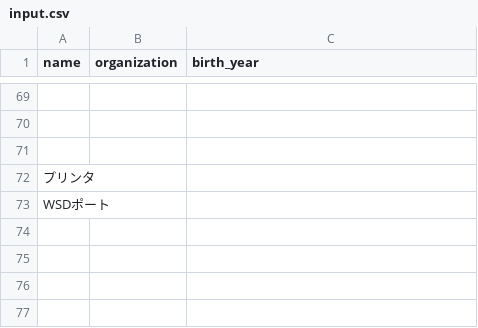
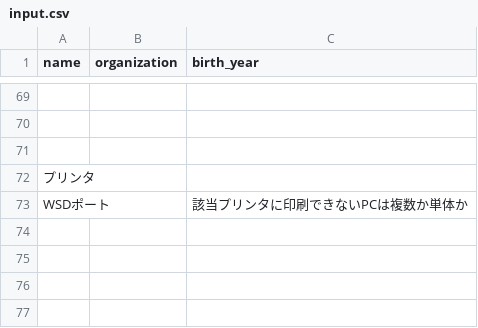
Before and after one commit to masahiro-endo/02-app-py, a CSV file: input.csv, drawn as a sheet; only a part is shown, gaps mark what is left out; the diff names each change by its address in the sheet, - before the commit and + after, or states it on an @@ line.

```diff
--- a/input.csv
+++ b/input.csv
-C73 (birth_year): (empty)
+C73 (birth_year): 該当プリンタに印刷できないPCは複数か単体か
```
Also changed, not shown: 11 other files.
